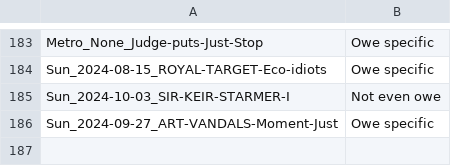
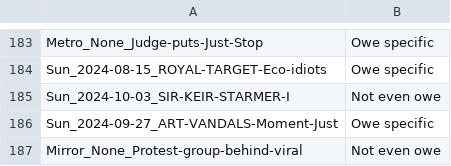
Before and after one commit to amorphia78/llmproc, a TSV file: src/finalBatch7HumanCoding.tsv, drawn as a sheet; only a part is shown, gaps mark what is left out.

```diff
--- a/src/finalBatch7HumanCoding.tsv
+++ b/src/finalBatch7HumanCoding.tsv
@@ -186 +186,2 @@ Sun_2024-10-03_SIR-KEIR-STARMER-I	Not even owe
 Sun_2024-09-27_ART-VANDALS-Moment-Just	Owe specific
+Mirror_None_Protest-group-behind-viral	Not even owe
```
Also changed, not shown: 2 other files.
